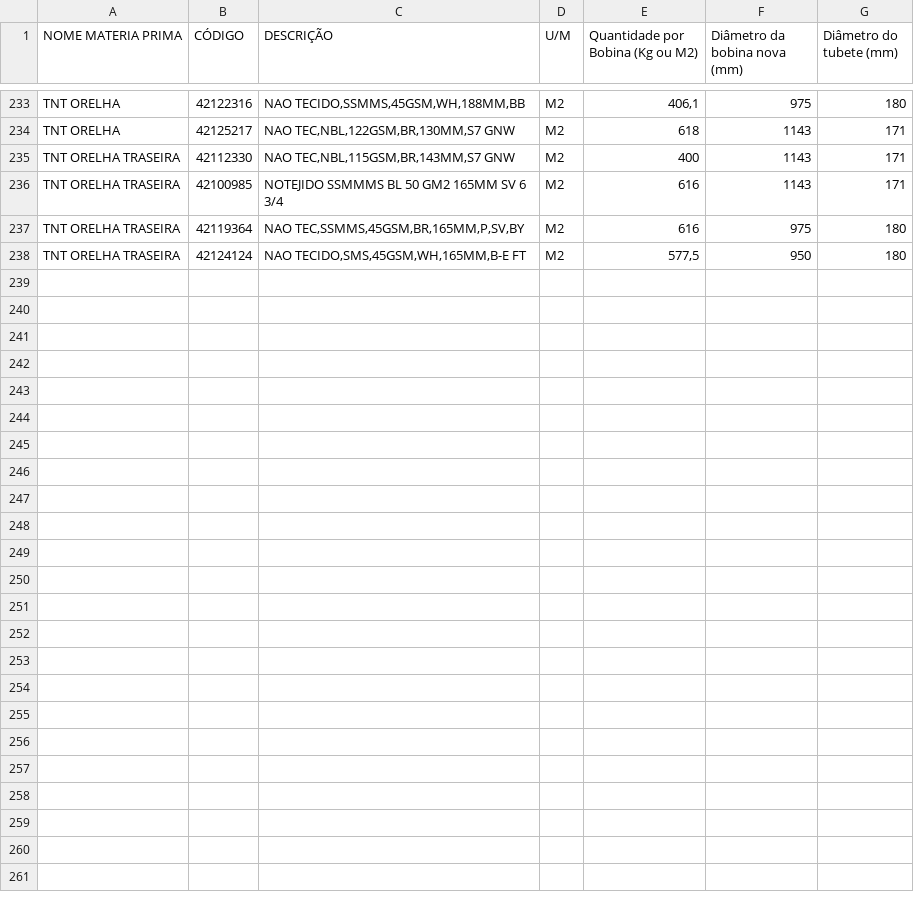
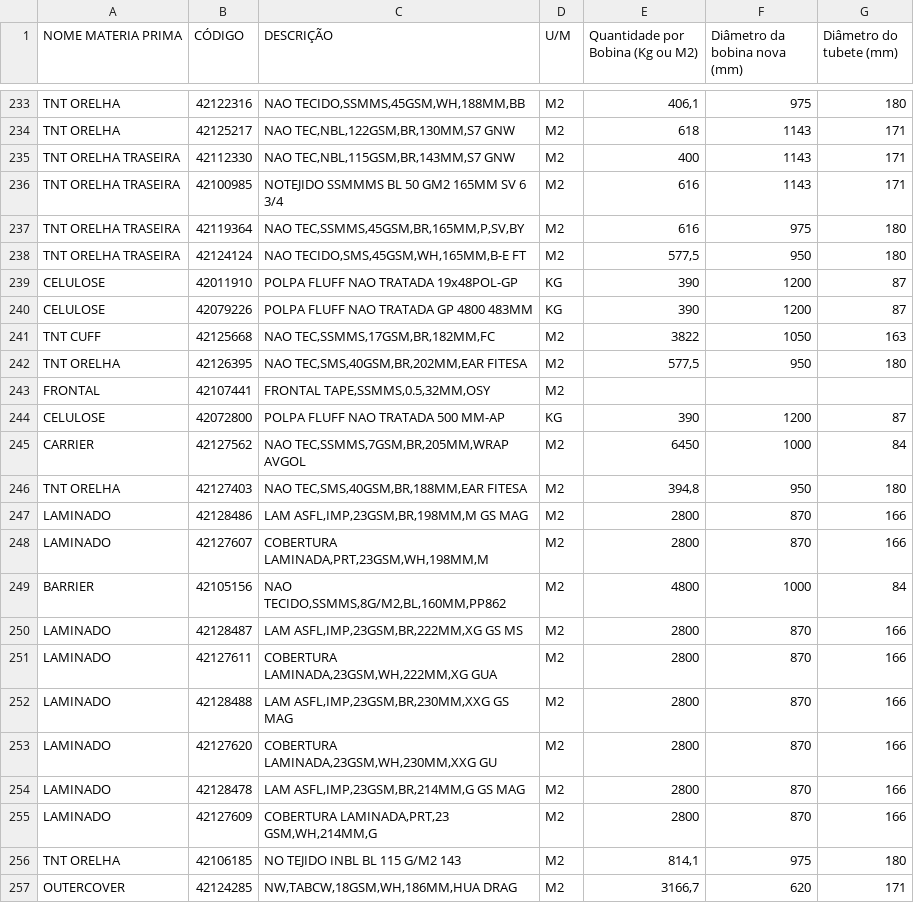
Before and after one commit to l24427/Butt-roll, a CSV file: Base_MP.csv, drawn as a sheet; only a part is shown, gaps mark what is left out; the diff covers the shown part only.

Commit message:
Add files via upload

```diff
--- a/Base_MP.csv
+++ b/Base_MP.csv
@@ -238 +238,20 @@ TNT ORELHA TRASEIRA;42119364;NAO TEC,SSMMS,45GSM,BR,165MM,P,SV,BY;M2;616;975;180
 TNT ORELHA TRASEIRA;42124124;NAO TECIDO,SMS,45GSM,WH,165MM,B-E FT;M2;577,5;950;180
+CELULOSE;42011910;POLPA FLUFF NAO TRATADA 19x48POL-GP;KG;390;1200;87
+CELULOSE;42079226;POLPA FLUFF NAO TRATADA GP 4800 483MM;KG;390;1200;87
+TNT CUFF;42125668;NAO TEC,SSMMS,17GSM,BR,182MM,FC;M2;3822;1050;163
+TNT ORELHA ;42126395;NAO TEC,SMS,40GSM,BR,202MM,EAR FITESA;M2;577,5;950;180
+FRONTAL;42107441;FRONTAL TAPE,SSMMS,0.5,32MM,OSY;M2;;;
+CELULOSE;42072800;POLPA FLUFF NAO TRATADA 500 MM-AP;KG;390;1200;87
+CARRIER;42127562;NAO TEC,SSMMS,7GSM,BR,205MM,WRAP AVGOL;M2;6450;1000;84
+TNT ORELHA ;42127403;NAO TEC,SMS,40GSM,BR,188MM,EAR FITESA;M2;394,8;950;180
+LAMINADO;42128486;LAM ASFL,IMP,23GSM,BR,198MM,M GS MAG;M2;2800;870;166
+LAMINADO;42127607;COBERTURA LAMINADA,PRT,23GSM,WH,198MM,M;M2;2800;870;166
+BARRIER;42105156;NAO TECIDO,SSMMS,8G/M2,BL,160MM,PP862;M2;4800;1000;84
+LAMINADO;42128487;LAM ASFL,IMP,23GSM,BR,222MM,XG  GS MS;M2;2800;870;166
+LAMINADO;42127611;COBERTURA LAMINADA,23GSM,WH,222MM,XG GUA;M2;2800;870;166
+LAMINADO;42128488;LAM ASFL,IMP,23GSM,BR,230MM,XXG GS MAG;M2;2800;870;166
+LAMINADO;42127620;COBERTURA LAMINADA,23GSM,WH,230MM,XXG GU;M2;2800;870;166
+LAMINADO;42128478;LAM ASFL,IMP,23GSM,BR,214MM,G GS MAG;M2;2800;870;166
+LAMINADO;42127609;COBERTURA LAMINADA,PRT,23 GSM,WH,214MM,G;M2;2800;870;166
+TNT ORELHA;42106185;NO TEJIDO INBL BL 115 G/M2 143;M2;814,1;975;180
+OUTERCOVER;42124285;NW,TABCW,18GSM,WH,186MM,HUA DRAG;M2;3166,7;620;171
```
Also changed, not shown: 10 added rows elsewhere in this file.
